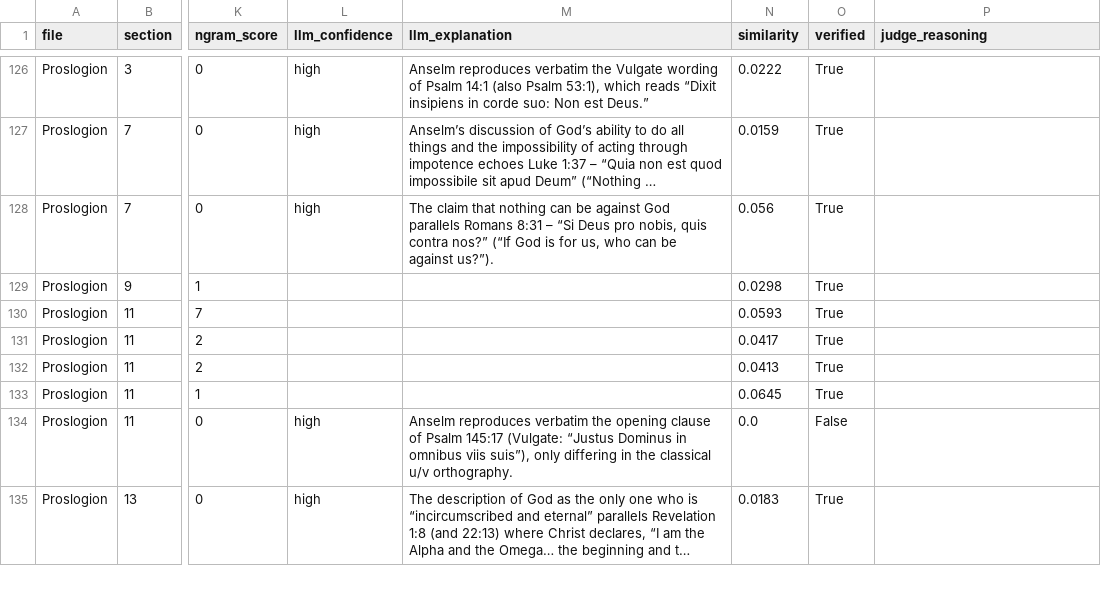
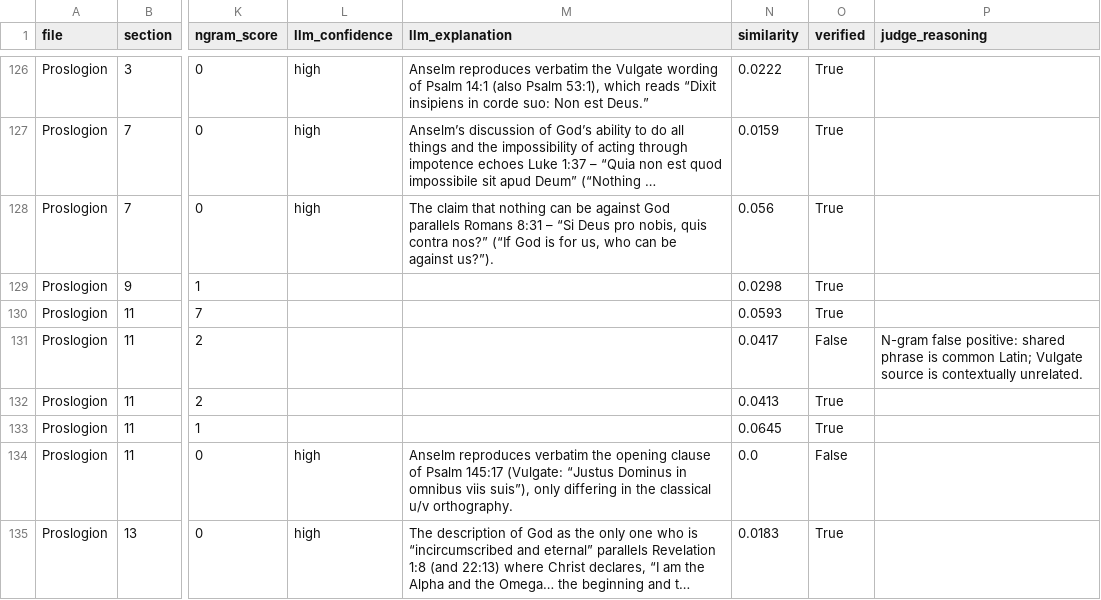
Before and after one commit to alastairherd/Anselm-Textual-Analysis, a CSV file: results/allusions_cleaned.csv, drawn as a sheet; only a part is shown, gaps mark what is left out; long unchanged cells end in …; the diff covers the shown part only; the diff names each change by its address in the sheet, - before the commit and + after, or states it on an @@ line.

```diff
--- a/results/allusions_cleaned.csv
+++ b/results/allusions_cleaned.csv
-O131 (verified): True
+O131 (verified): False
-P131 (judge_reasoning): (empty)
+P131 (judge_reasoning): N-gram false positive: shared phrase is common Latin; Vulgate source is contextually unrelated.
```
Also changed, not shown: 19 edited cells elsewhere in this file, 2 other files.
